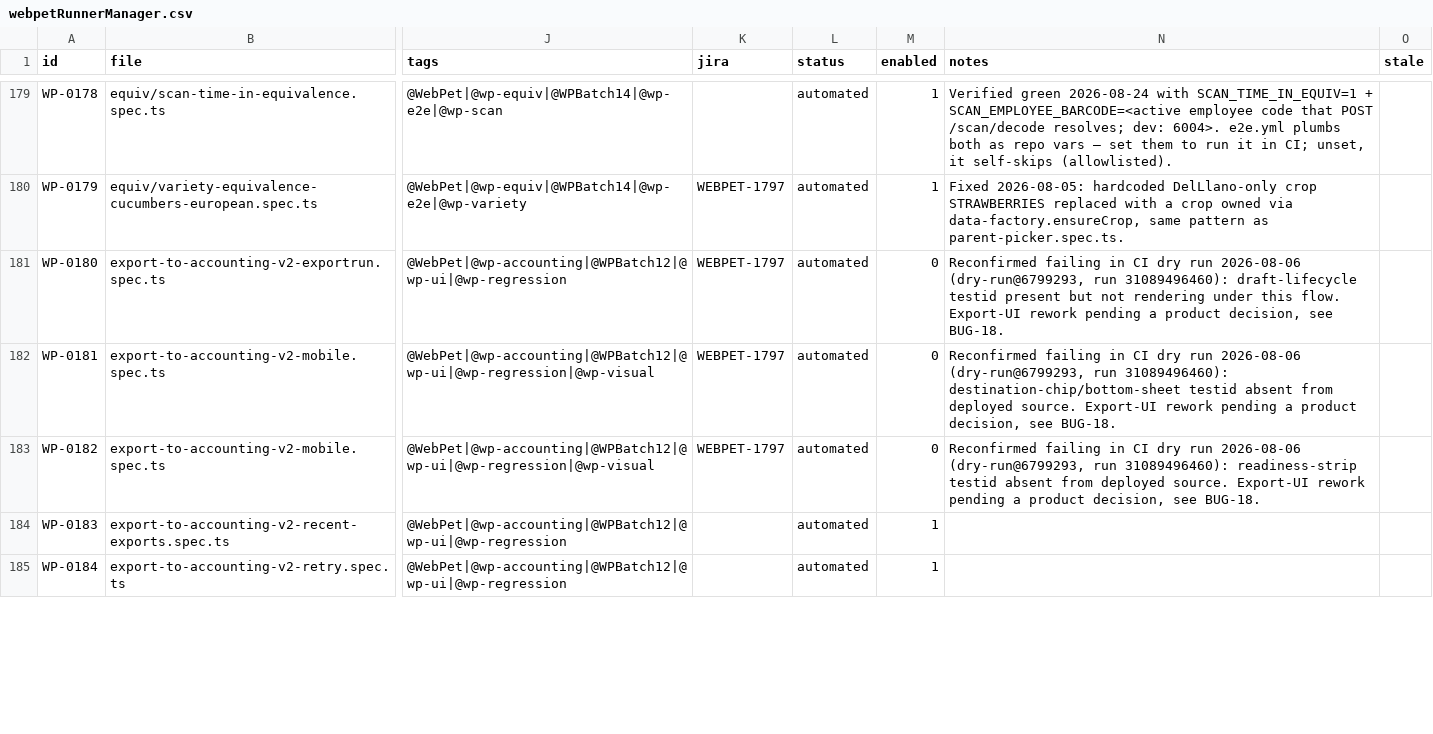
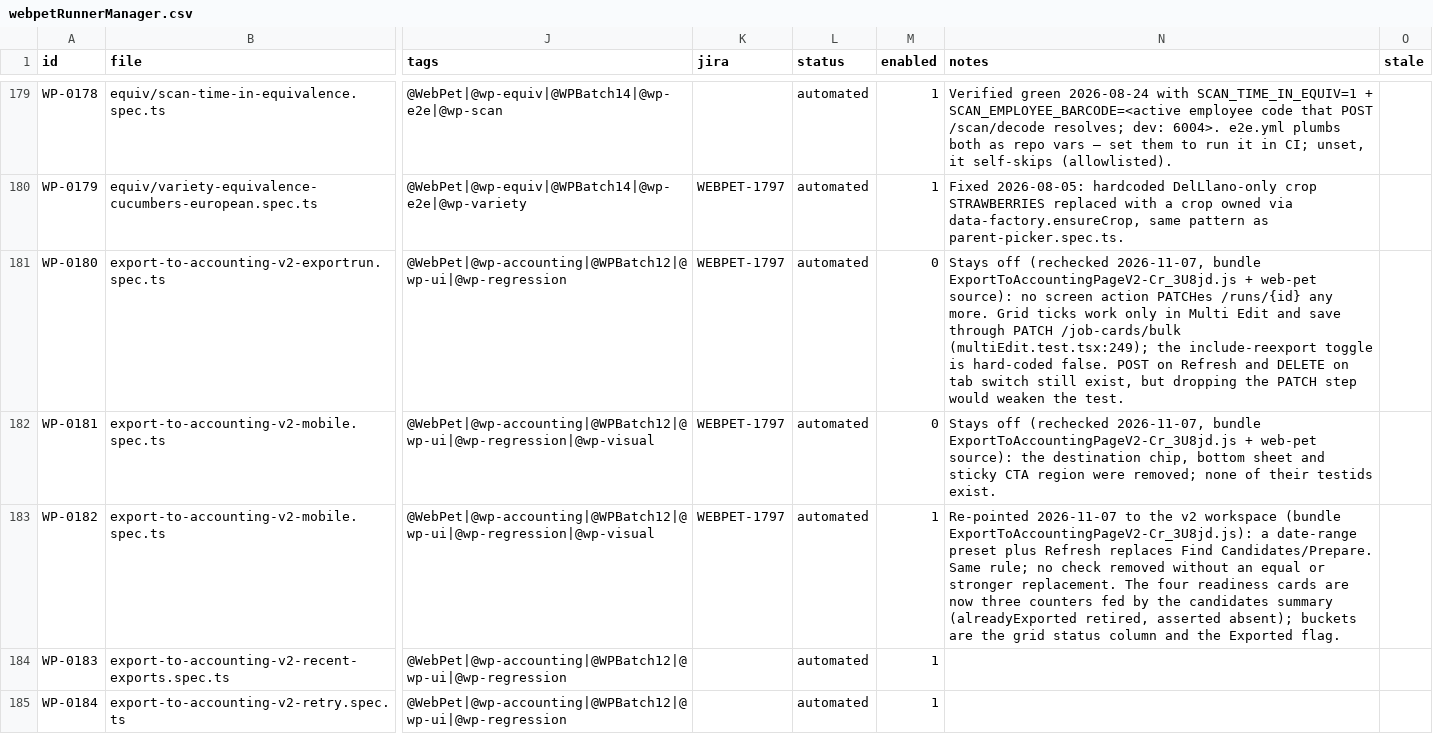
Before and after one commit to orangeenterprisesinc/playwright-test-suite, a CSV file: src/data/webpet/webpetRunnerManager.csv, drawn as a sheet; only a part is shown, gaps mark what is left out; the diff covers the shown part only; the diff names each change by its address in the sheet, - before the commit and + after, or states it on an @@ line.

```diff
--- a/src/data/webpet/webpetRunnerManager.csv
+++ b/src/data/webpet/webpetRunnerManager.csv
-N181 (notes): Reconfirmed failing in CI dry run 2026-08-06 (dry-run@6799293, run 31089496460): draft-lifecycle testid present but not rendering under this flow. Export-UI rework pending a product decision, see BUG-18.
+N181 (notes): Stays off (rechecked 2026-11-07, bundle ExportToAccountingPageV2-Cr_3U8jd.js + web-pet source): no screen action PATCHes /runs/{id} any more. Grid ticks work only in Multi Edit and save through PATCH /job-cards/bulk (multiEdit.test.tsx:249); the include-reexport toggle is hard-coded false. POST on Refresh and DELETE on tab switch still exist, but dropping the PATCH step would weaken the test.
-N182 (notes): Reconfirmed failing in CI dry run 2026-08-06 (dry-run@6799293, run 31089496460): destination-chip/bottom-sheet testid absent from deployed source. Export-UI rework pending a product decision, see BUG-18.
+N182 (notes): Stays off (rechecked 2026-11-07, bundle ExportToAccountingPageV2-Cr_3U8jd.js + web-pet source): the destination chip, bottom sheet and sticky CTA region were removed; none of their testids exist.
-M183 (enabled): 0
+M183 (enabled): 1
-N183 (notes): Reconfirmed failing in CI dry run 2026-08-06 (dry-run@6799293, run 31089496460): readiness-strip testid absent from deployed source. Export-UI rework pending a product decision, see BUG-18.
+N183 (notes): Re-pointed 2026-11-07 to the v2 workspace (bundle ExportToAccountingPageV2-Cr_3U8jd.js): a date-range preset plus Refresh replaces Find Candidates/Prepare. Same rule; no check removed without an equal or stronger replacement. The four readiness cards are now three counters fed by the candidates summary (alreadyExported retired, asserted absent); buckets are the grid status column and the Exported flag.
```
Also changed, not shown: 31 edited cells elsewhere in this file, 6 other files.
